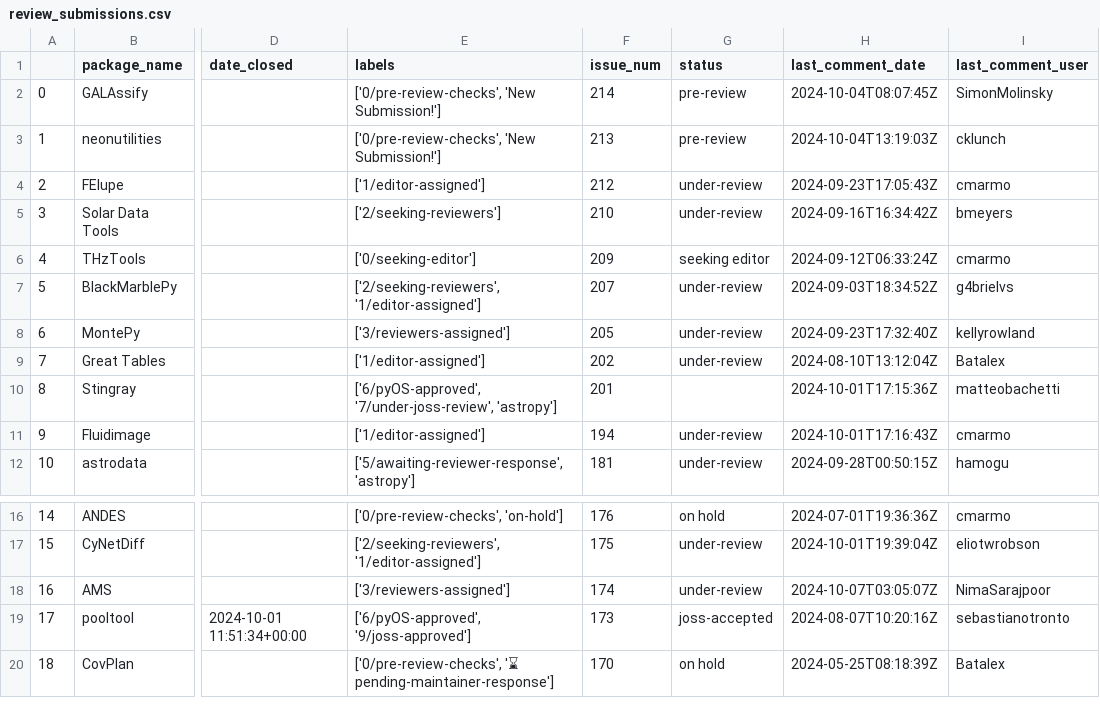
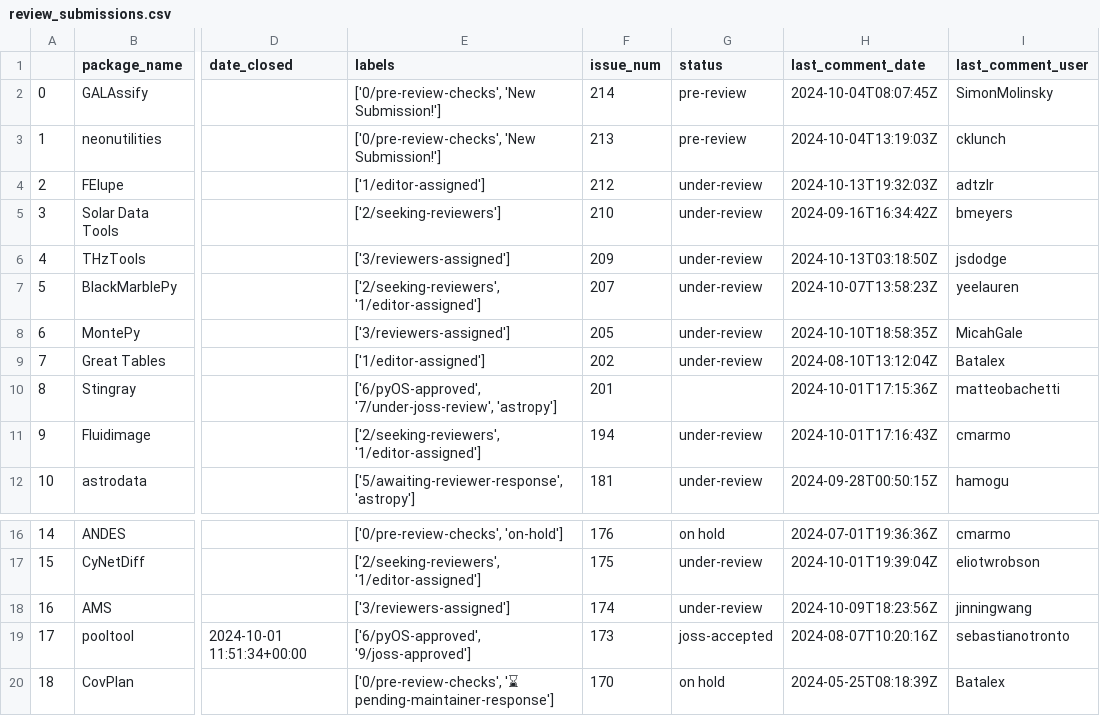
Before and after one commit to pyOpenSci/peer-review-metrics, a CSV file: _data/review_submissions.csv, drawn as a sheet; only a part is shown, gaps mark what is left out; the diff names each change by its address in the sheet, - before the commit and + after, or states it on an @@ line.

```diff
--- a/_data/review_submissions.csv
+++ b/_data/review_submissions.csv
-H4 (last_comment_date): 2024-09-23T17:05:43Z
+H4 (last_comment_date): 2024-10-13T19:32:03Z
-I4 (last_comment_user): cmarmo
+I4 (last_comment_user): adtzlr
-E6 (labels): ['0/seeking-editor']
+E6 (labels): ['3/reviewers-assigned']
-G6 (status): seeking editor
+G6 (status): under-review
-H6 (last_comment_date): 2024-09-12T06:33:24Z
+H6 (last_comment_date): 2024-10-13T03:18:50Z
-I6 (last_comment_user): cmarmo
+I6 (last_comment_user): jsdodge
-H7 (last_comment_date): 2024-09-03T18:34:52Z
+H7 (last_comment_date): 2024-10-07T13:58:23Z
-I7 (last_comment_user): g4brielvs
+I7 (last_comment_user): yeelauren
-H8 (last_comment_date): 2024-09-23T17:32:40Z
+H8 (last_comment_date): 2024-10-10T18:58:35Z
-I8 (last_comment_user): kellyrowland
+I8 (last_comment_user): MicahGale
-E11 (labels): ['1/editor-assigned']
+E11 (labels): ['2/seeking-reviewers', '1/editor-assigned']
-H18 (last_comment_date): 2024-10-07T03:05:07Z
+H18 (last_comment_date): 2024-10-09T18:23:56Z
-I18 (last_comment_user): NimaSarajpoor
+I18 (last_comment_user): jinningwang
```
Also changed, not shown: _data/2024_all_issues_prs.csv.
